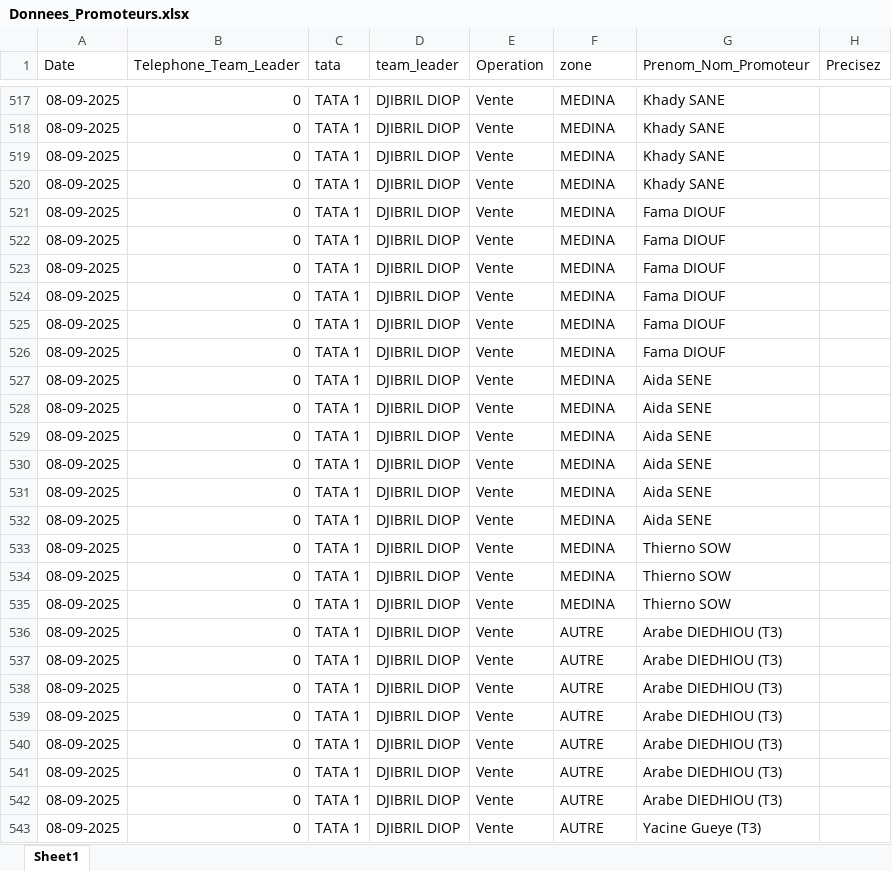
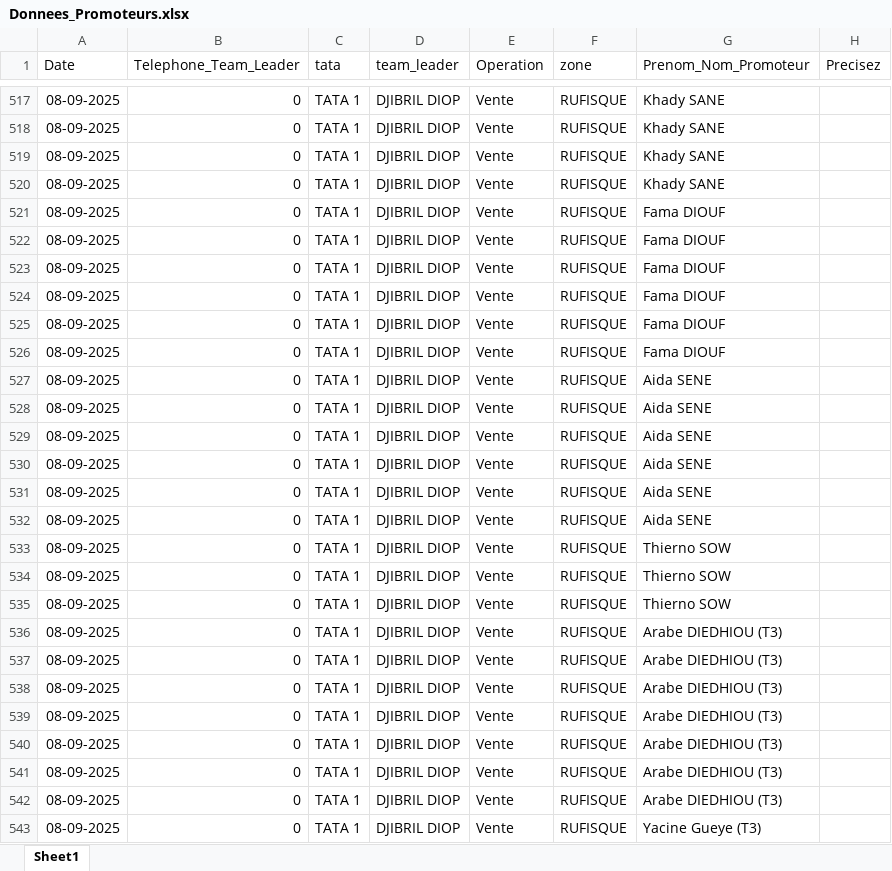
Before and after one commit to abdoulaye1301/Promoteur, an Excel workbook: Donnees_Promoteurs.xlsx, sheet Sheet1, drawn as a sheet; only a part is shown, gaps mark what is left out; values as stored, in another font and other column widths than the file's, no borders; the diff covers the shown part only; the diff names each change by its address in the sheet, - before the commit and + after, or states it on an @@ line.

```diff
--- a/Donnees_Promoteurs.xlsx (sheet Sheet1)
+++ b/Donnees_Promoteurs.xlsx (sheet Sheet1)
-F517:F535 (zone): MEDINA
+F517:F535 (zone): RUFISQUE
-F536:F543 (zone): AUTRE
+F536:F543 (zone): RUFISQUE
```
Also changed, not shown: 242 edited cells elsewhere in this sheet.
